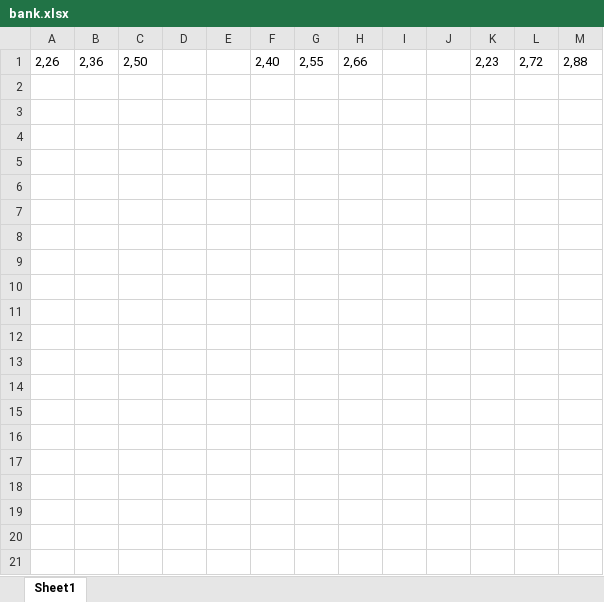
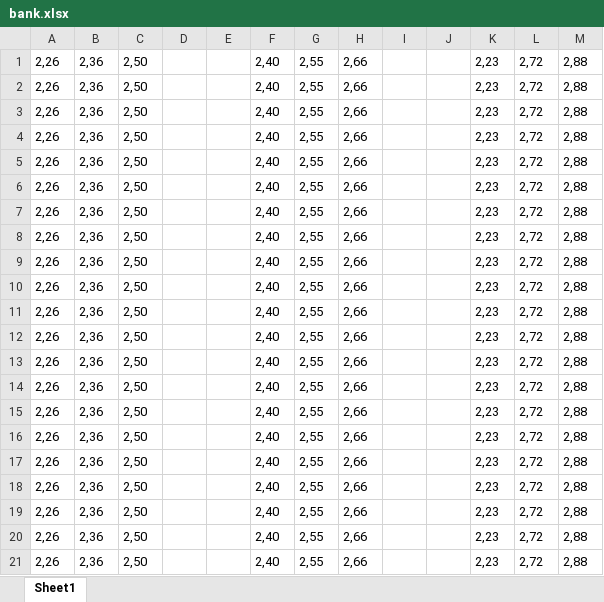
Before and after one commit to AbdAllahKarajay/Quran-Tester, an Excel workbook: assets/bank.xlsx, sheet Sheet1, drawn as a sheet; only a part is shown; values as stored, in another font and other column widths than the file's, no borders; the diff covers the shown part only; the diff names each change by its address in the sheet, - before the commit and + after, or states it on an @@ line.

```diff
--- a/assets/bank.xlsx (sheet Sheet1)
+++ b/assets/bank.xlsx (sheet Sheet1)
+row 2: 2,26 | 2,36 | 2,50 |  |  | 2,40 | 2,55 | 2,66 |  |  | 2,23 | 2,72 | 2,88
+row 3: 2,26 | 2,36 | 2,50 |  |  | 2,40 | 2,55 | 2,66 |  |  | 2,23 | 2,72 | 2,88
+row 4: 2,26 | 2,36 | 2,50 |  |  | 2,40 | 2,55 | 2,66 |  |  | 2,23 | 2,72 | 2,88
+row 5: 2,26 | 2,36 | 2,50 |  |  | 2,40 | 2,55 | 2,66 |  |  | 2,23 | 2,72 | 2,88
+row 6: 2,26 | 2,36 | 2,50 |  |  | 2,40 | 2,55 | 2,66 |  |  | 2,23 | 2,72 | 2,88
+row 7: 2,26 | 2,36 | 2,50 |  |  | 2,40 | 2,55 | 2,66 |  |  | 2,23 | 2,72 | 2,88
+row 8: 2,26 | 2,36 | 2,50 |  |  | 2,40 | 2,55 | 2,66 |  |  | 2,23 | 2,72 | 2,88
+row 9: 2,26 | 2,36 | 2,50 |  |  | 2,40 | 2,55 | 2,66 |  |  | 2,23 | 2,72 | 2,88
+row 10: 2,26 | 2,36 | 2,50 |  |  | 2,40 | 2,55 | 2,66 |  |  | 2,23 | 2,72 | 2,88
+row 11: 2,26 | 2,36 | 2,50 |  |  | 2,40 | 2,55 | 2,66 |  |  | 2,23 | 2,72 | 2,88
+row 12: 2,26 | 2,36 | 2,50 |  |  | 2,40 | 2,55 | 2,66 |  |  | 2,23 | 2,72 | 2,88
+row 13: 2,26 | 2,36 | 2,50 |  |  | 2,40 | 2,55 | 2,66 |  |  | 2,23 | 2,72 | 2,88
+row 14: 2,26 | 2,36 | 2,50 |  |  | 2,40 | 2,55 | 2,66 |  |  | 2,23 | 2,72 | 2,88
+row 15: 2,26 | 2,36 | 2,50 |  |  | 2,40 | 2,55 | 2,66 |  |  | 2,23 | 2,72 | 2,88
+row 16: 2,26 | 2,36 | 2,50 |  |  | 2,40 | 2,55 | 2,66 |  |  | 2,23 | 2,72 | 2,88
+row 17: 2,26 | 2,36 | 2,50 |  |  | 2,40 | 2,55 | 2,66 |  |  | 2,23 | 2,72 | 2,88
+row 18: 2,26 | 2,36 | 2,50 |  |  | 2,40 | 2,55 | 2,66 |  |  | 2,23 | 2,72 | 2,88
+row 19: 2,26 | 2,36 | 2,50 |  |  | 2,40 | 2,55 | 2,66 |  |  | 2,23 | 2,72 | 2,88
+row 20: 2,26 | 2,36 | 2,50 |  |  | 2,40 | 2,55 | 2,66 |  |  | 2,23 | 2,72 | 2,88
+row 21: 2,26 | 2,36 | 2,50 |  |  | 2,40 | 2,55 | 2,66 |  |  | 2,23 | 2,72 | 2,88
```
Also changed, not shown: 9 added rows elsewhere in this sheet, 14 other files.
